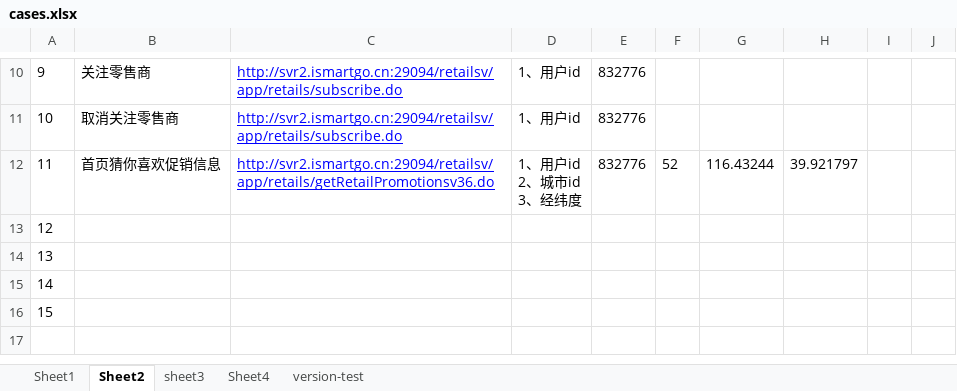
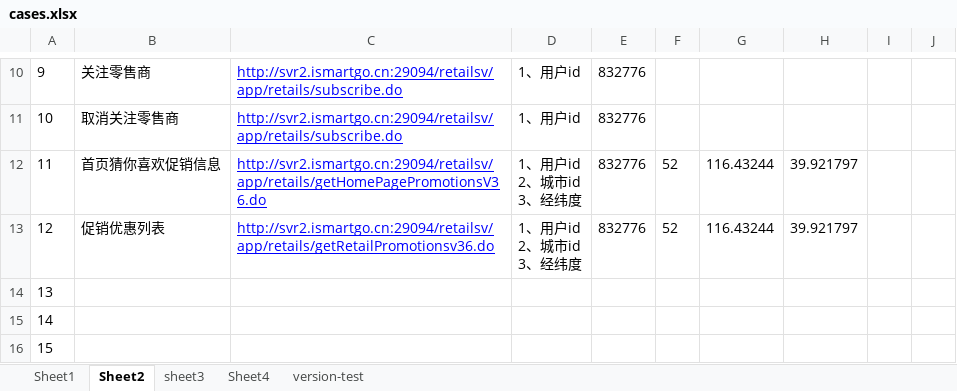
Before and after one commit to cjiangym/InterfaceTesting, an Excel workbook: cases.xlsx, sheet Sheet2, drawn as a sheet; only a part is shown, gaps mark what is left out; values as stored, in another font and other column widths than the file's, no borders; removed rows and columns are numbered as before the commit, all else as after; ↵ is a line break in a cell; the diff names each change by its address in the sheet, - before the commit and + after, or states it on an @@ line.

```diff
--- a/cases.xlsx (sheet Sheet2)
+++ b/cases.xlsx (sheet Sheet2)
-C12: http://svr2.ismartgo.cn:29094/retailsv/app/retails/getRetailPromotionsv36.do
+C12: http://svr2.ismartgo.cn:29094/retailsv/app/retails/getHomePagePromotionsV36.do
+row 13: 12 | 促销优惠列表 | http://svr2.ismartgo.cn:29094/retailsv/app/retails/getRetailPromotionsv36.do | 1、用户id ↵ 2、城市id ↵ 3、经纬度 | 832776 | 52 | 116.43244 | 39.921797
@@ column A renumbered between rows 14 and 16 @@
-row 16: 15
```
Also changed, not shown: sheet Sheet1, sheet sheet3, sheet Sheet4, 21 other files.
